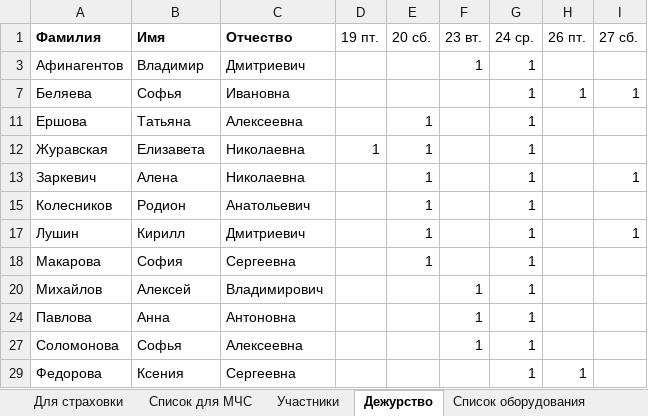
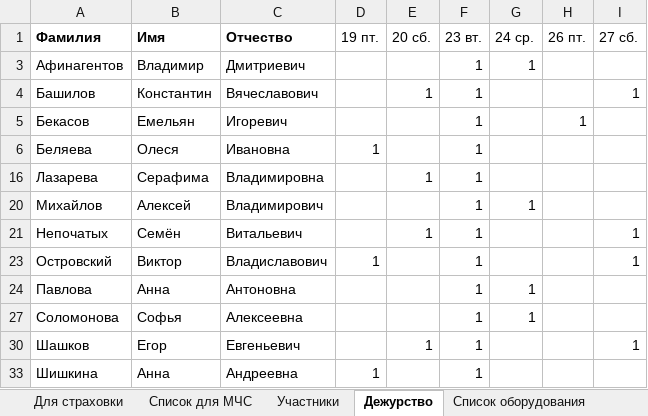
Before and after one commit to polydora/Lab-processings, an Excel workbook: Jashera 2024/Jashera_2024.xlsx, sheet Дежурство, drawn as a sheet; values as stored, in another font and other column widths than the file's, no borders; removed rows and columns are numbered as before the commit, all else as after; the diff names each change by its address in the sheet, - before the commit and + after, or states it on an @@ line.

```diff
--- a/Jashera 2024/Jashera_2024.xlsx (sheet Дежурство)
+++ b/Jashera 2024/Jashera_2024.xlsx (sheet Дежурство)
@@ row 4 unhidden: Башилов | Константин | Вячеславович |  | 1 | 1 |  |  | 1 @@
@@ row 5 unhidden: Бекасов | Емельян | Игоревич |  |  | 1 |  | 1 @@
-B6 (Имя): Софья
+B6 (Имя): Олеся
-D6 (19 пт.): (empty)
+D6 (19 пт.): 1
-F6 (23 вт.): (empty)
+F6 (23 вт.): 1
-G6 (24 ср.): 1
+G6 (24 ср.): (empty)
-H6 (26 пт.): 1
+H6 (26 пт.): (empty)
-I6 (27 сб.): 1
+I6 (27 сб.): (empty)
@@ row 11 hidden: Ершова | Татьяна | Алексеевна |  | 1 |  | 1 @@
@@ row 12 hidden: Журавская | Елизавета | Николаевна | 1 | 1 |  | 1 @@
@@ row 13 hidden: Заркевич | Алена | Николаевна |  | 1 |  | 1 |  | 1 @@
@@ row 15 hidden: Колесников | Родион | Анатольевич |  | 1 |  | 1 @@
@@ row 17 hidden: Лушин | Кирилл | Дмитриевич |  | 1 |  | 1 |  | 1 @@
@@ row 18 hidden: Макарова | София | Сергеевна |  | 1 |  | 1 @@
@@ row 16 unhidden: Лазарева | Серафима | Владимировна |  | 1 | 1 @@
@@ row 21 unhidden: Непочатых | Семëн | Витальевич |  | 1 | 1 |  |  | 1 @@
@@ row 23 unhidden: Островский | Виктор | Владиславович | 1 |  | 1 |  |  | 1 @@
@@ row 29 hidden: Федорова | Ксения | Сергеевна |  |  |  | 1 | 1 @@
@@ row 30 unhidden: Шашков | Егор | Евгеньевич |  | 1 | 1 |  |  | 1 @@
@@ row 33 unhidden: Шишкина | Анна | Андреевна | 1 |  | 1 @@
```
Also changed, not shown: sheet Список оборудования, sheet Участники, 2 other files.
